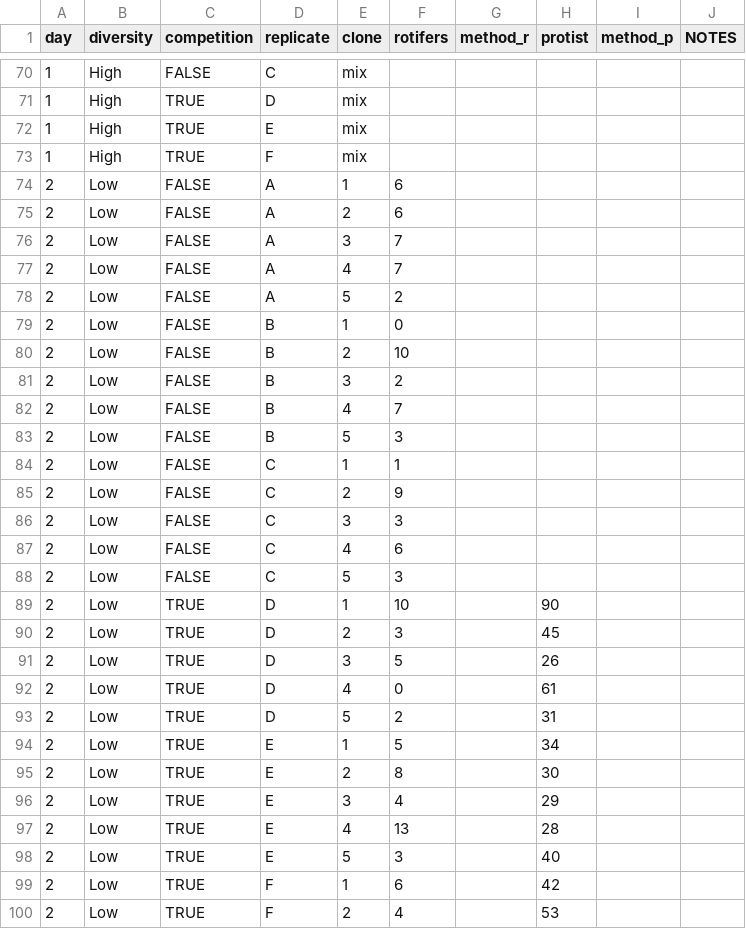
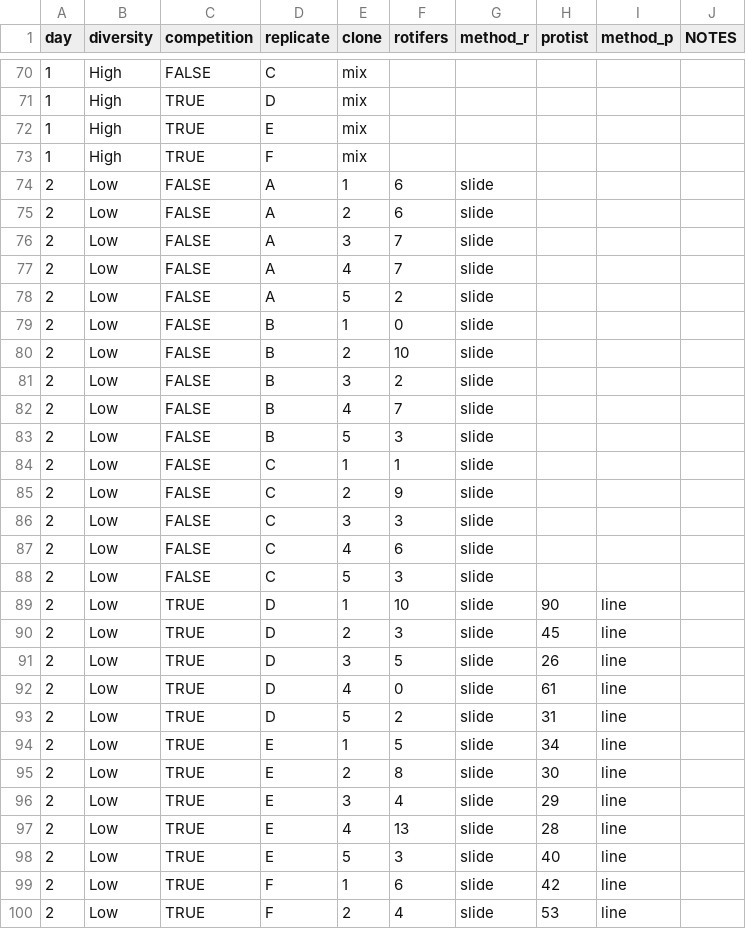
Before and after one commit to grade0ne/rotiferGroup, a CSV file: data/block3data.csv, drawn as a sheet; only a part is shown, gaps mark what is left out; the diff covers the shown part only.

Commit message:
blk3 data minor revision

```diff
--- a/data/block3data.csv
+++ b/data/block3data.csv
@@ -73,28 +73,28 @@
 1,High,TRUE,F,mix,,,,,
-2,Low,FALSE,A,1,6,,,,
-2,Low,FALSE,A,2,6,,,,
-2,Low,FALSE,A,3,7,,,,
-2,Low,FALSE,A,4,7,,,,
-2,Low,FALSE,A,5,2,,,,
-2,Low,FALSE,B,1,0,,,,
-2,Low,FALSE,B,2,10,,,,
-2,Low,FALSE,B,3,2,,,,
-2,Low,FALSE,B,4,7,,,,
-2,Low,FALSE,B,5,3,,,,
-2,Low,FALSE,C,1,1,,,,
-2,Low,FALSE,C,2,9,,,,
-2,Low,FALSE,C,3,3,,,,
-2,Low,FALSE,C,4,6,,,,
-2,Low,FALSE,C,5,3,,,,
-2,Low,TRUE,D,1,10,,90,,
-2,Low,TRUE,D,2,3,,45,,
-2,Low,TRUE,D,3,5,,26,,
-2,Low,TRUE,D,4,0,,61,,
-2,Low,TRUE,D,5,2,,31,,
-2,Low,TRUE,E,1,5,,34,,
-2,Low,TRUE,E,2,8,,30,,
-2,Low,TRUE,E,3,4,,29,,
-2,Low,TRUE,E,4,13,,28,,
-2,Low,TRUE,E,5,3,,40,,
-2,Low,TRUE,F,1,6,,42,,
-2,Low,TRUE,F,2,4,,53,,
+2,Low,FALSE,A,1,6,slide,,,
+2,Low,FALSE,A,2,6,slide,,,
+2,Low,FALSE,A,3,7,slide,,,
+2,Low,FALSE,A,4,7,slide,,,
+2,Low,FALSE,A,5,2,slide,,,
+2,Low,FALSE,B,1,0,slide,,,
+2,Low,FALSE,B,2,10,slide,,,
+2,Low,FALSE,B,3,2,slide,,,
+2,Low,FALSE,B,4,7,slide,,,
+2,Low,FALSE,B,5,3,slide,,,
+2,Low,FALSE,C,1,1,slide,,,
+2,Low,FALSE,C,2,9,slide,,,
+2,Low,FALSE,C,3,3,slide,,,
+2,Low,FALSE,C,4,6,slide,,,
+2,Low,FALSE,C,5,3,slide,,,
+2,Low,TRUE,D,1,10,slide,90,line,
+2,Low,TRUE,D,2,3,slide,45,line,
+2,Low,TRUE,D,3,5,slide,26,line,
+2,Low,TRUE,D,4,0,slide,61,line,
+2,Low,TRUE,D,5,2,slide,31,line,
+2,Low,TRUE,E,1,5,slide,34,line,
+2,Low,TRUE,E,2,8,slide,30,line,
+2,Low,TRUE,E,3,4,slide,29,line,
+2,Low,TRUE,E,4,13,slide,28,line,
+2,Low,TRUE,E,5,3,slide,40,line,
+2,Low,TRUE,F,1,6,slide,42,line,
+2,Low,TRUE,F,2,4,slide,53,line,
```
Also changed, not shown: 15 edited cells elsewhere in this file.
